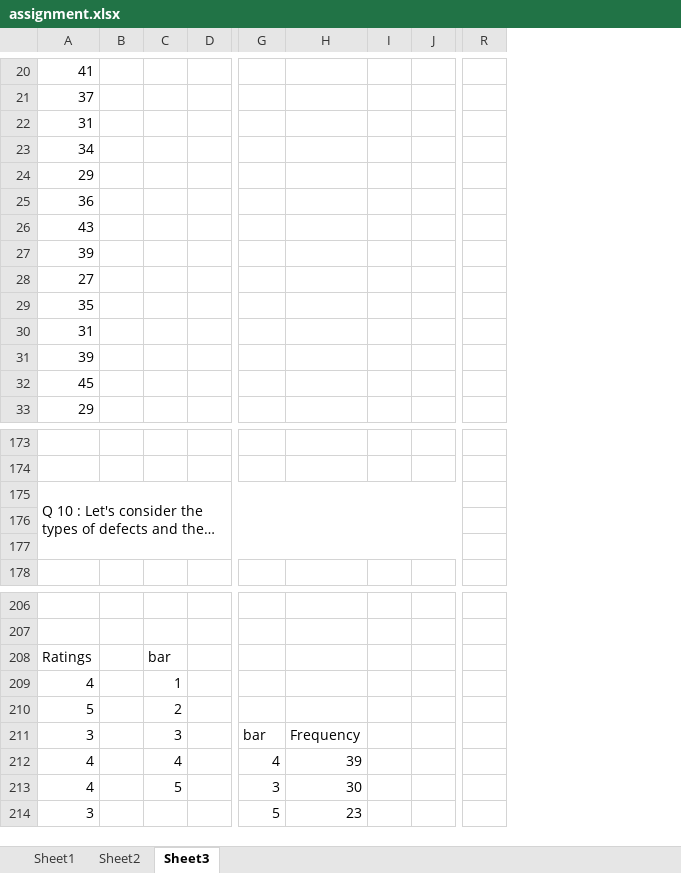
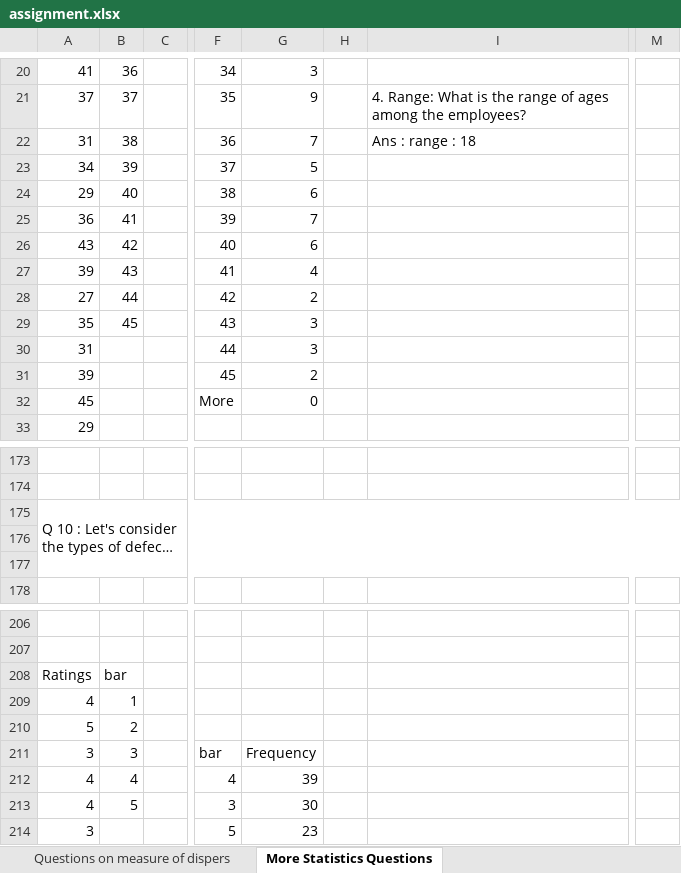
Before and after one commit to pateljay2114/jay_patel, an Excel workbook: Statistics/ASSIGNMENT/assignment.xlsx, sheet More Statistics Questions, drawn as a sheet; only a part is shown, gaps mark what is left out; long unchanged cells end in …; values as stored, in another font and other column widths than the file's, no cell formats; charts and pictures not drawn; removed rows and columns are numbered as before the commit, all else as after; the diff covers the shown part only; the diff names each change by its address in the sheet, - before the commit and + after, or states it on an @@ line.

```diff
--- a/Statistics/ASSIGNMENT/assignment.xlsx (sheet More Statistics Questions)
+++ b/Statistics/ASSIGNMENT/assignment.xlsx (sheet More Statistics Questions)
-sheet tab: Sheet2
+sheet tab: Questions on measure of dispers
-sheet tab: Sheet3
+sheet tab: More Statistics Questions
-column C, rows 208-213: bar | 1 | 2 | 3 | 4 | 5
-column D, empty
+column C, empty
-column H, rows 211-214: Frequency | 39 | 30 | 23
-column I, empty
-column J, empty
+column G, rows 20-32: 3 | 9 | 7 | 5 | 6 | 7 | 6 | 4 | 2 | 3 | 3 | 2 | 0; rows 211-214: Frequency | 39 | 30 | 23
+column H, empty
+column I, rows 21-22: 4. Range: What is the range of ages among the employees? | Ans : range : 18
+column M, empty
-column R, empty
-B20: (empty)
+B20: 36
-F20: (empty)
+F20: 34
-B21: (empty)
+B21: 37
-F21: (empty)
+F21: 35
-B22: (empty)
+B22: 38
-F22: (empty)
+F22: 36
-B23: (empty)
+B23: 39
-F23: (empty)
+F23: 37
-B24: (empty)
+B24: 40
-F24: (empty)
+F24: 38
-B25: (empty)
+B25: 41
-F25: (empty)
+F25: 39
-B26: (empty)
+B26: 42
-F26: (empty)
+F26: 40
-B27: (empty)
+B27: 43
-F27: (empty)
+F27: 41
-B28: (empty)
+B28: 44
-F28: (empty)
+F28: 42
-B29: (empty)
+B29: 45
-F29: (empty)
+F29: 43
-F30: (empty)
+F30: 44
-F31: (empty)
+F31: 45
-F32: (empty)
+F32: More
-A175:N177 merged
+A175:M177 merged
-B208: (empty)
+B208: bar
-B209: (empty)
+B209: 1
-B210: (empty)
+B210: 2
-B211: (empty)
+B211: 3
-B212: (empty)
+B212: 4
-B213: (empty)
+B213: 5
```
Also changed, not shown: 26 added rows, 10 removed rows, 128 edited cells and merged cells elsewhere in this sheet, sheet Questions on measure of dispers, sheet Questions on measure of central, other sheet tabs, cell formats, charts or pictures.
